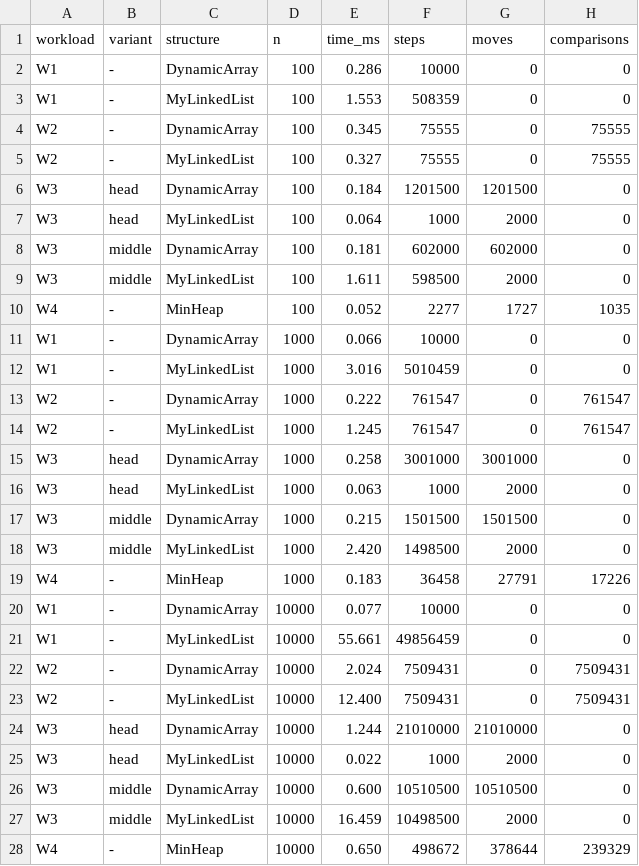
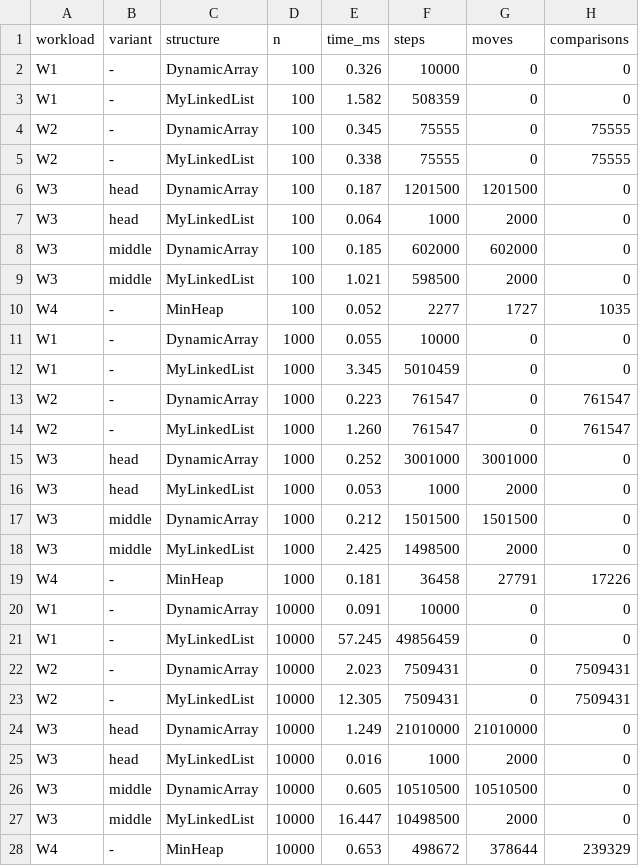
Before and after one commit to sultanbekrozymov50-cloud/assigment_2_DAA, a CSV file: results/results.csv, drawn as a sheet; only a part is shown; the diff covers the shown part only.

```diff
--- a/results/results.csv
+++ b/results/results.csv
@@ -1,28 +1,28 @@
 workload,variant,structure,n,time_ms,steps,moves,comparisons
-W1,-,DynamicArray,100,0.286,10000,0,0
-W1,-,MyLinkedList,100,1.553,508359,0,0
+W1,-,DynamicArray,100,0.326,10000,0,0
+W1,-,MyLinkedList,100,1.582,508359,0,0
 W2,-,DynamicArray,100,0.345,75555,0,75555
-W2,-,MyLinkedList,100,0.327,75555,0,75555
-W3,head,DynamicArray,100,0.184,1201500,1201500,0
+W2,-,MyLinkedList,100,0.338,75555,0,75555
+W3,head,DynamicArray,100,0.187,1201500,1201500,0
 W3,head,MyLinkedList,100,0.064,1000,2000,0
-W3,middle,DynamicArray,100,0.181,602000,602000,0
-W3,middle,MyLinkedList,100,1.611,598500,2000,0
+W3,middle,DynamicArray,100,0.185,602000,602000,0
+W3,middle,MyLinkedList,100,1.021,598500,2000,0
 W4,-,MinHeap,100,0.052,2277,1727,1035
-W1,-,DynamicArray,1000,0.066,10000,0,0
-W1,-,MyLinkedList,1000,3.016,5010459,0,0
-W2,-,DynamicArray,1000,0.222,761547,0,761547
-W2,-,MyLinkedList,1000,1.245,761547,0,761547
-W3,head,DynamicArray,1000,0.258,3001000,3001000,0
-W3,head,MyLinkedList,1000,0.063,1000,2000,0
-W3,middle,DynamicArray,1000,0.215,1501500,1501500,0
-W3,middle,MyLinkedList,1000,2.420,1498500,2000,0
-W4,-,MinHeap,1000,0.183,36458,27791,17226
-W1,-,DynamicArray,10000,0.077,10000,0,0
-W1,-,MyLinkedList,10000,55.661,49856459,0,0
-W2,-,DynamicArray,10000,2.024,7509431,0,7509431
-W2,-,MyLinkedList,10000,12.400,7509431,0,7509431
-W3,head,DynamicArray,10000,1.244,21010000,21010000,0
-W3,head,MyLinkedList,10000,0.022,1000,2000,0
-W3,middle,DynamicArray,10000,0.600,10510500,10510500,0
-W3,middle,MyLinkedList,10000,16.459,10498500,2000,0
-W4,-,MinHeap,10000,0.650,498672,378644,239329
+W1,-,DynamicArray,1000,0.055,10000,0,0
+W1,-,MyLinkedList,1000,3.345,5010459,0,0
+W2,-,DynamicArray,1000,0.223,761547,0,761547
+W2,-,MyLinkedList,1000,1.260,761547,0,761547
+W3,head,DynamicArray,1000,0.252,3001000,3001000,0
+W3,head,MyLinkedList,1000,0.053,1000,2000,0
+W3,middle,DynamicArray,1000,0.212,1501500,1501500,0
+W3,middle,MyLinkedList,1000,2.425,1498500,2000,0
+W4,-,MinHeap,1000,0.181,36458,27791,17226
+W1,-,DynamicArray,10000,0.091,10000,0,0
+W1,-,MyLinkedList,10000,57.245,49856459,0,0
+W2,-,DynamicArray,10000,2.023,7509431,0,7509431
+W2,-,MyLinkedList,10000,12.305,7509431,0,7509431
+W3,head,DynamicArray,10000,1.249,21010000,21010000,0
+W3,head,MyLinkedList,10000,0.016,1000,2000,0
+W3,middle,DynamicArray,10000,0.605,10510500,10510500,0
+W3,middle,MyLinkedList,10000,16.447,10498500,2000,0
+W4,-,MinHeap,10000,0.653,498672,378644,239329
```
Also changed, not shown: 9 edited cells elsewhere in this file, 2 other files.
